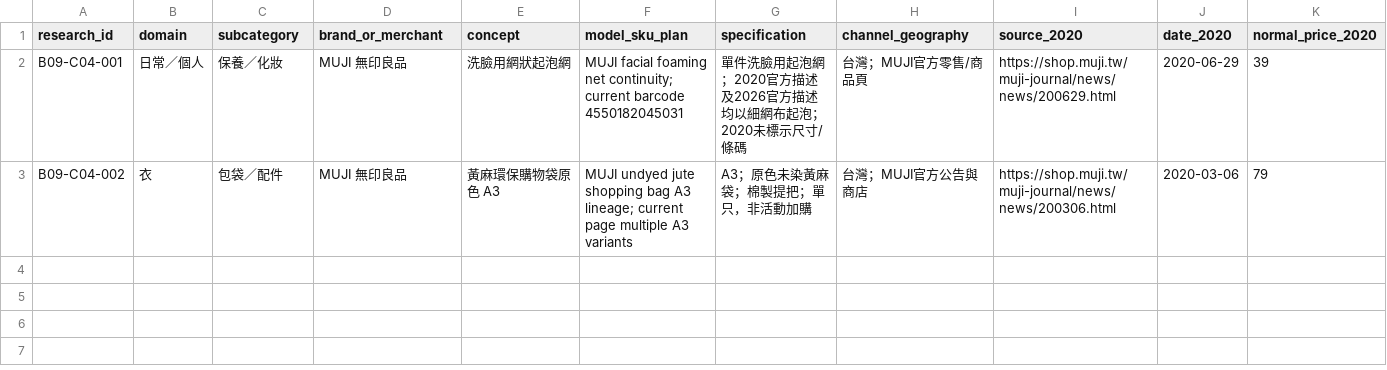
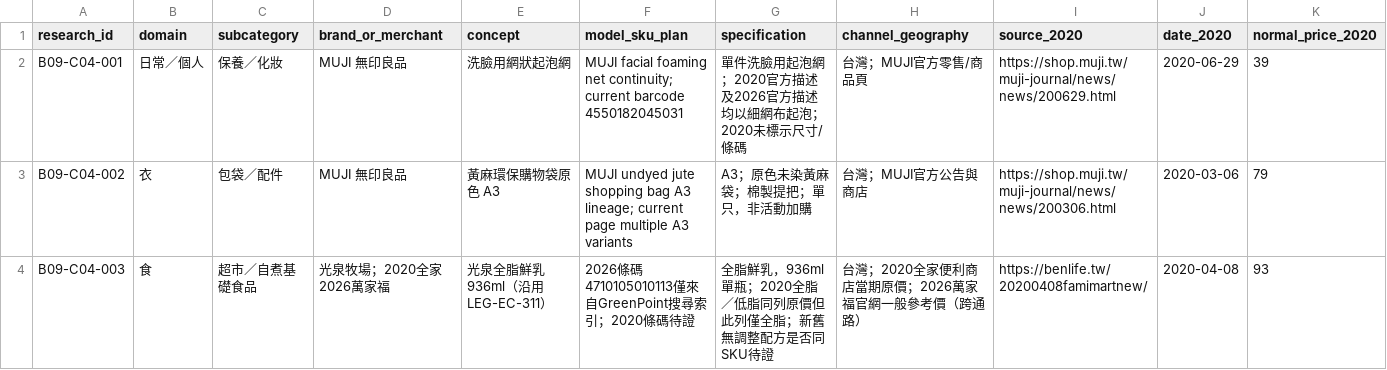
Before and after one commit to aitest00898/HO600-Taiwan-Private-Price-Basket, a CSV file: research/batch-09/checkpoint-04-wip-ledger.csv, drawn as a sheet; only a part is shown; rows hold the shown columns only; the diff names each change by its address in the sheet, - before the commit and + after, or states it on an @@ line.

Commit message:
research(ho600): log third C04 legacy food 2020/2026 price lead as HOLD

```diff
--- a/research/batch-09/checkpoint-04-wip-ledger.csv
+++ b/research/batch-09/checkpoint-04-wip-ledger.csv
+row 4: B09-C04-003 | 食 | 超市／自煮基礎食品 | 光泉牧場；2020全家 2026萬家福 | 光泉全脂鮮乳936ml（沿用LEG-EC-311） | 2026條碼4710105010113僅來自GreenPoint搜尋索引；2020條碼待證 | 全脂鮮乳，936ml單瓶；2020全脂／低脂同列原價但此列僅全脂；新舊無調整配方是否同SKU待證 | 台灣；2020全家便利商店當期原價；2026萬家福官網一般參考價（跨通路） | https://benlife.tw/20200408famimartnew/ | 2020-04-08 | 93
```
